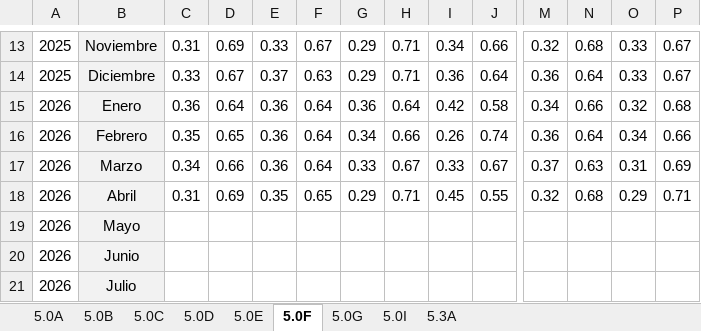
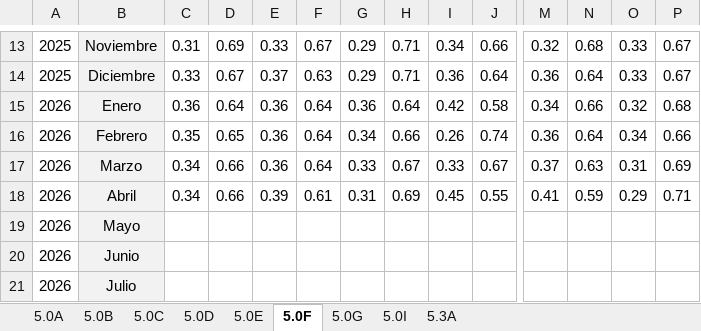
Before and after one commit to EDSALAS15/30-Nuevos-Indicadores, an Excel workbook: Archivodecargaprocesomtto.xlsx, sheet 5.0F, drawn as a sheet; only a part is shown, gaps mark what is left out; values as stored, in another font and other column widths than the file's, no borders; removed rows and columns are numbered as before the commit, all else as after; rows hold the shown columns only; the diff names each change by its address in the sheet, - before the commit and + after, or states it on an @@ line.

```diff
--- a/Archivodecargaprocesomtto.xlsx (sheet 5.0F)
+++ b/Archivodecargaprocesomtto.xlsx (sheet 5.0F)
-row 18: 2026 | Abril | 0.31 | 0.69 | 0.35 | 0.65 | 0.29 | 0.71 | 0.45 | 0.55 | 0.32 | 0.68 | 0.29 | 0.71
+row 18: 2026 | Abril | 0.34 | 0.66 | 0.39 | 0.61 | 0.31 | 0.69 | 0.45 | 0.55 | 0.41 | 0.59 | 0.29 | 0.71
```
Also changed, not shown: sheet 5.0D, sheet 5.0B, sheet 5.0E, sheet 5.0C, sheet 5.0A.
